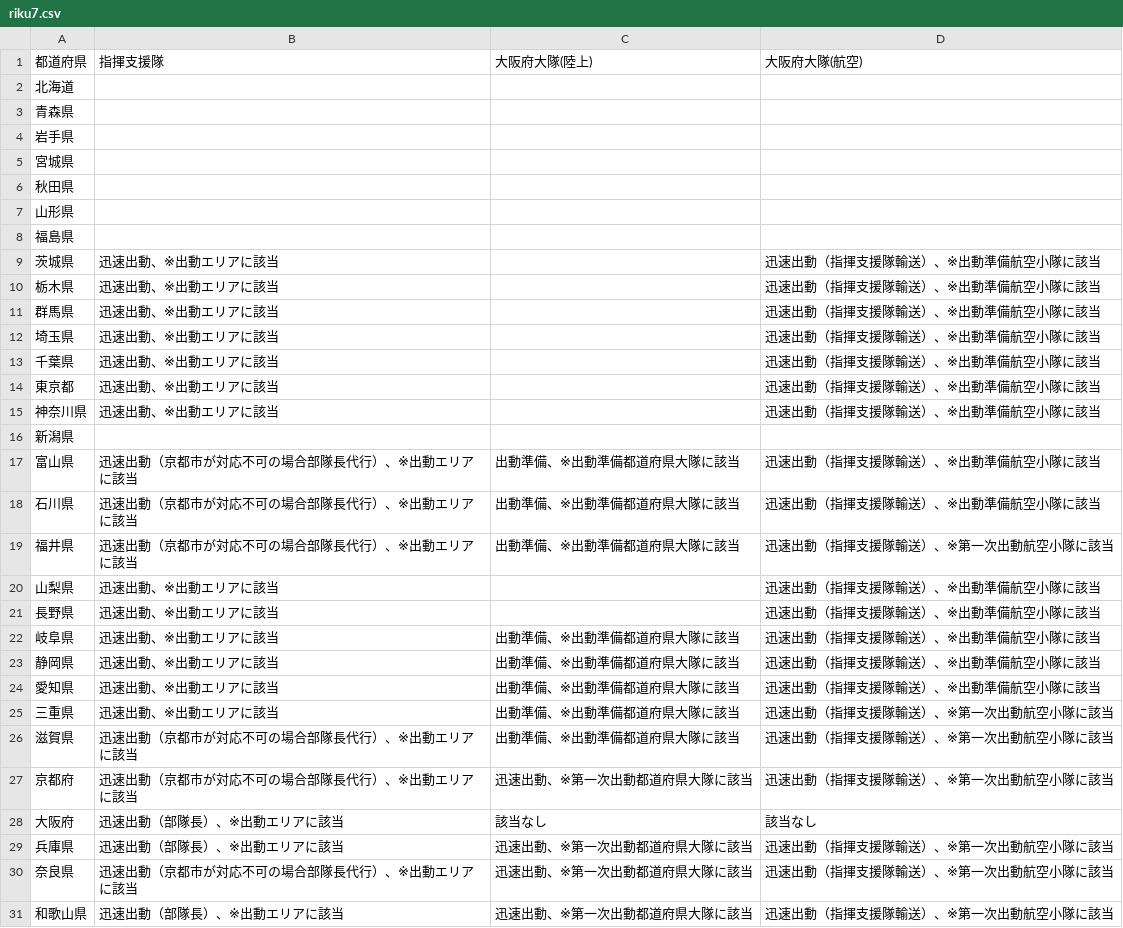
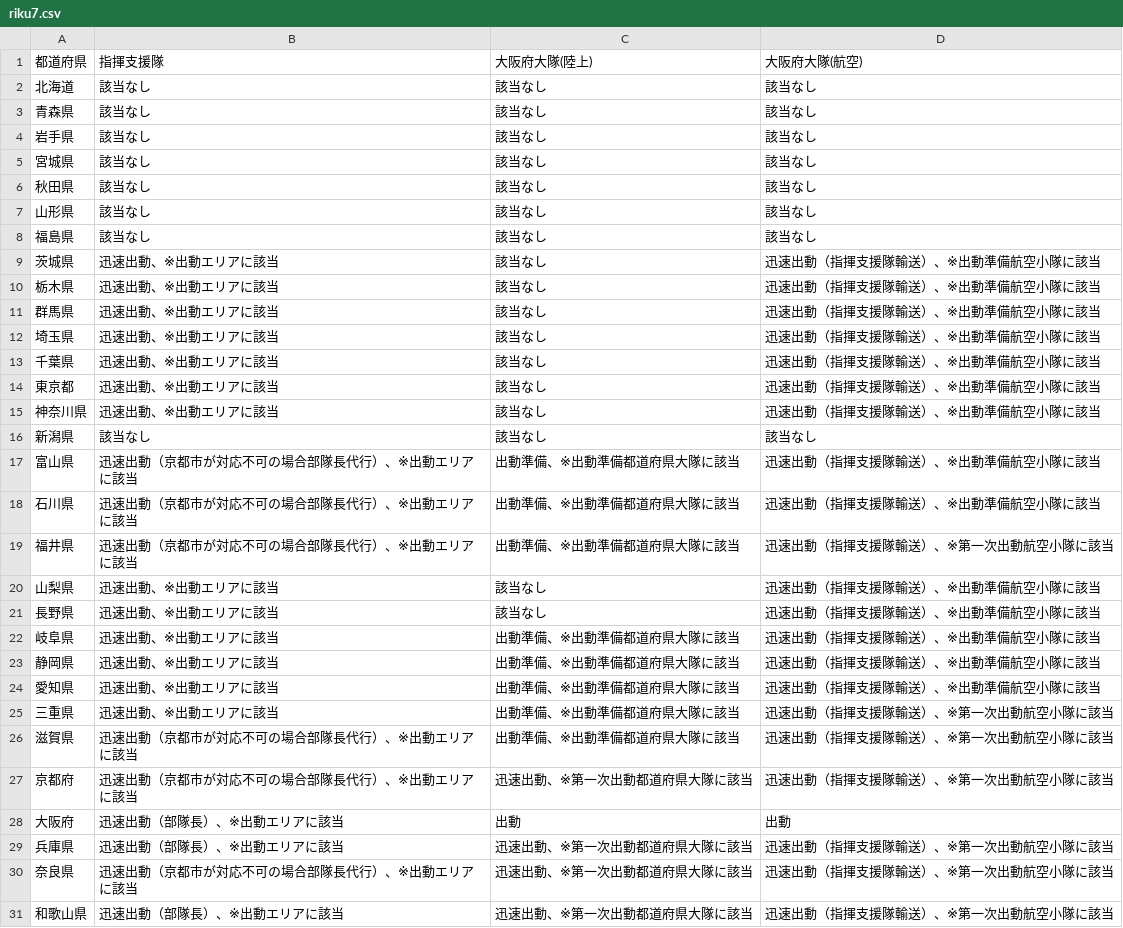
Before and after one commit to tadakazu1972/renrakumouICTandroid, a CSV file: app/src/main/assets/riku7.csv, drawn as a sheet; only a part is shown; the diff covers the shown part only.

Commit message:
fix 該当なし

```diff
--- a/app/src/main/assets/riku7.csv
+++ b/app/src/main/assets/riku7.csv
@@ -1,17 +1,17 @@
 都道府県,指揮支援隊,大阪府大隊(陸上),大阪府大隊(航空)
-北海道,,,
-青森県,,,
-岩手県,,,
-宮城県,,,
-秋田県,,,
-山形県,,,
-福島県,,,
-茨城県,迅速出動、※出動エリアに該当,,迅速出動（指揮支援隊輸送）、※出動準備航空小隊に該当
-栃木県,迅速出動、※出動エリアに該当,,迅速出動（指揮支援隊輸送）、※出動準備航空小隊に該当
-群馬県,迅速出動、※出動エリアに該当,,迅速出動（指揮支援隊輸送）、※出動準備航空小隊に該当
-埼玉県,迅速出動、※出動エリアに該当,,迅速出動（指揮支援隊輸送）、※出動準備航空小隊に該当
-千葉県,迅速出動、※出動エリアに該当,,迅速出動（指揮支援隊輸送）、※出動準備航空小隊に該当
-東京都,迅速出動、※出動エリアに該当,,迅速出動（指揮支援隊輸送）、※出動準備航空小隊に該当
-神奈川県,迅速出動、※出動エリアに該当,,迅速出動（指揮支援隊輸送）、※出動準備航空小隊に該当
-新潟県,,,
+北海道,該当なし,該当なし,該当なし
+青森県,該当なし,該当なし,該当なし
+岩手県,該当なし,該当なし,該当なし
+宮城県,該当なし,該当なし,該当なし
+秋田県,該当なし,該当なし,該当なし
+山形県,該当なし,該当なし,該当なし
+福島県,該当なし,該当なし,該当なし
+茨城県,迅速出動、※出動エリアに該当,該当なし,迅速出動（指揮支援隊輸送）、※出動準備航空小隊に該当
+栃木県,迅速出動、※出動エリアに該当,該当なし,迅速出動（指揮支援隊輸送）、※出動準備航空小隊に該当
+群馬県,迅速出動、※出動エリアに該当,該当なし,迅速出動（指揮支援隊輸送）、※出動準備航空小隊に該当
+埼玉県,迅速出動、※出動エリアに該当,該当なし,迅速出動（指揮支援隊輸送）、※出動準備航空小隊に該当
+千葉県,迅速出動、※出動エリアに該当,該当なし,迅速出動（指揮支援隊輸送）、※出動準備航空小隊に該当
+東京都,迅速出動、※出動エリアに該当,該当なし,迅速出動（指揮支援隊輸送）、※出動準備航空小隊に該当
+神奈川県,迅速出動、※出動エリアに該当,該当なし,迅速出動（指揮支援隊輸送）、※出動準備航空小隊に該当
+新潟県,該当なし,該当なし,該当なし
 富山県,迅速出動（京都市が対応不可の場合部隊長代行）、※出動エリアに該当,出動準備、※出動準備都道府県大隊に該当,迅速出動（指揮支援隊輸送）、※出動準備航空小隊に該当
@@ -19,4 +19,4 @@
 福井県,迅速出動（京都市が対応不可の場合部隊長代行）、※出動エリアに該当,出動準備、※出動準備都道府県大隊に該当,迅速出動（指揮支援隊輸送）、※第一次出動航空小隊に該当
-山梨県,迅速出動、※出動エリアに該当,,迅速出動（指揮支援隊輸送）、※出動準備航空小隊に該当
-長野県,迅速出動、※出動エリアに該当,,迅速出動（指揮支援隊輸送）、※出動準備航空小隊に該当
+山梨県,迅速出動、※出動エリアに該当,該当なし,迅速出動（指揮支援隊輸送）、※出動準備航空小隊に該当
+長野県,迅速出動、※出動エリアに該当,該当なし,迅速出動（指揮支援隊輸送）、※出動準備航空小隊に該当
 岐阜県,迅速出動、※出動エリアに該当,出動準備、※出動準備都道府県大隊に該当,迅速出動（指揮支援隊輸送）、※出動準備航空小隊に該当
@@ -27,3 +27,3 @@
 京都府,迅速出動（京都市が対応不可の場合部隊長代行）、※出動エリアに該当,迅速出動、※第一次出動都道府県大隊に該当,迅速出動（指揮支援隊輸送）、※第一次出動航空小隊に該当
-大阪府,迅速出動（部隊長）、※出動エリアに該当,該当なし,該当なし
+大阪府,迅速出動（部隊長）、※出動エリアに該当,出動,出動
 兵庫県,迅速出動（部隊長）、※出動エリアに該当,迅速出動、※第一次出動都道府県大隊に該当,迅速出動（指揮支援隊輸送）、※第一次出動航空小隊に該当
```
Also changed, not shown: 8 edited cells elsewhere in this file.
